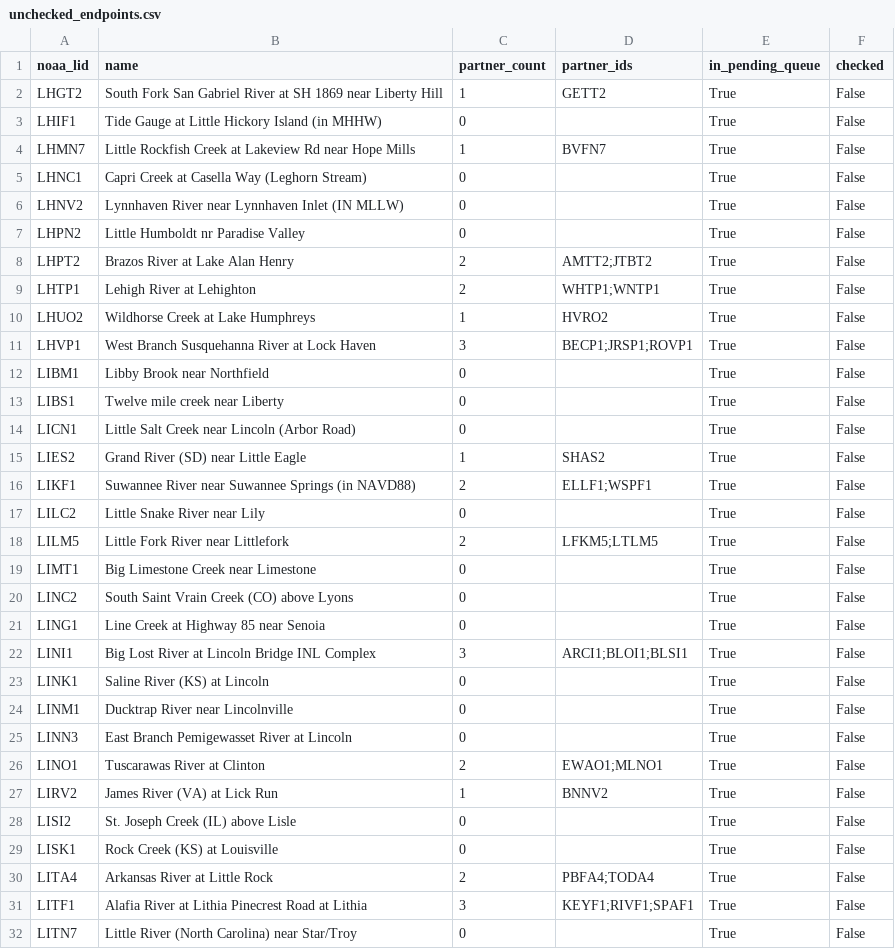
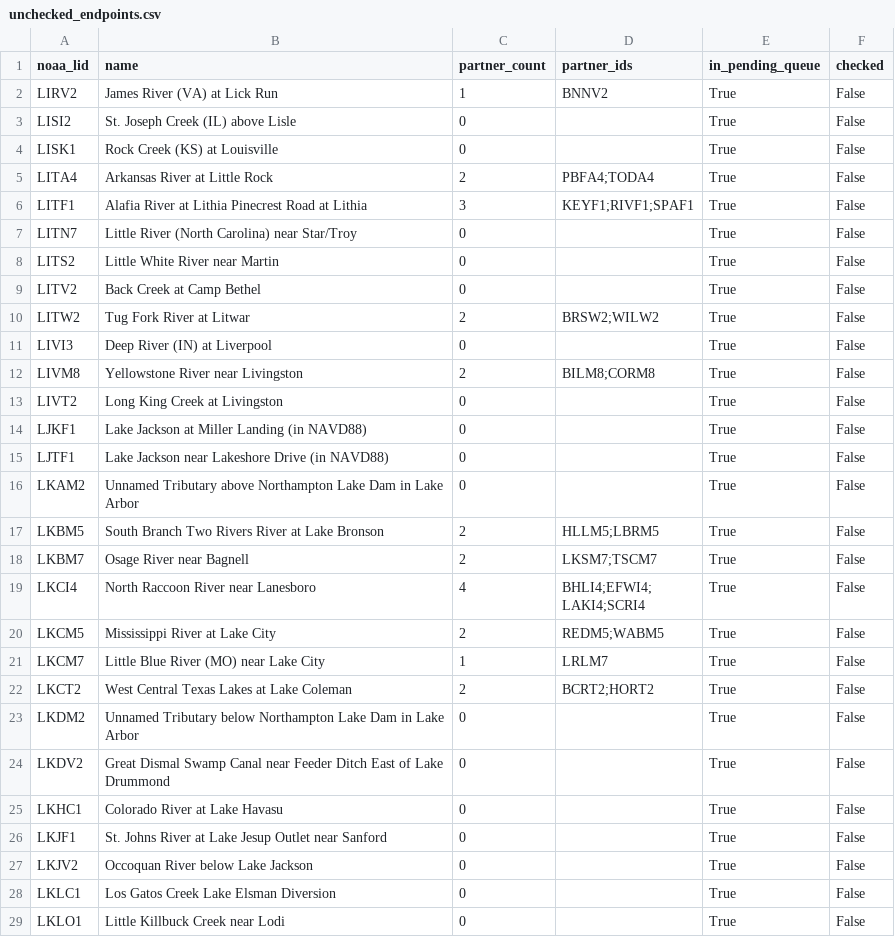
Before and after one commit to pbangiola/paddlersmap, a CSV file: data/network_audit/unchecked_endpoints.csv, drawn as a sheet; only a part is shown; the shorter side is filled out with more unchanged rows; the diff covers the shown part only.

```diff
--- a/data/network_audit/unchecked_endpoints.csv
+++ b/data/network_audit/unchecked_endpoints.csv
@@ -1,27 +1,2 @@
 noaa_lid,name,partner_count,partner_ids,in_pending_queue,checked
-LHGT2,South Fork San Gabriel River at SH 1869 near Liberty Hill,1,GETT2,True,False
-LHIF1,Tide Gauge at Little Hickory Island (in MHHW),0,,True,False
-LHMN7,Little Rockfish Creek at Lakeview Rd near Hope Mills,1,BVFN7,True,False
-LHNC1,Capri Creek at Casella Way (Leghorn Stream),0,,True,False
-LHNV2,Lynnhaven River near Lynnhaven Inlet (IN MLLW),0,,True,False
-LHPN2,Little Humboldt nr Paradise Valley,0,,True,False
-LHPT2,Brazos River at Lake Alan Henry,2,AMTT2;JTBT2,True,False
-LHTP1,Lehigh River at Lehighton,2,WHTP1;WNTP1,True,False
-LHUO2,Wildhorse Creek at Lake Humphreys,1,HVRO2,True,False
-LHVP1,West Branch Susquehanna River at Lock Haven,3,BECP1;JRSP1;ROVP1,True,False
-LIBM1,Libby Brook near Northfield,0,,True,False
-LIBS1,Twelve mile creek near Liberty,0,,True,False
-LICN1,Little Salt Creek near Lincoln (Arbor Road),0,,True,False
-LIES2,Grand River (SD) near Little Eagle,1,SHAS2,True,False
-LIKF1,Suwannee River near Suwannee Springs (in NAVD88),2,ELLF1;WSPF1,True,False
-LILC2,Little Snake River near Lily,0,,True,False
-LILM5,Little Fork River near Littlefork,2,LFKM5;LTLM5,True,False
-LIMT1,Big Limestone Creek near Limestone,0,,True,False
-LINC2,South Saint Vrain Creek (CO) above Lyons,0,,True,False
-LING1,Line Creek at Highway 85 near Senoia,0,,True,False
-LINI1,Big Lost River at Lincoln Bridge INL Complex,3,ARCI1;BLOI1;BLSI1,True,False
-LINK1,Saline River (KS) at Lincoln,0,,True,False
-LINM1,Ducktrap River near Lincolnville,0,,True,False
-LINN3,East Branch Pemigewasset River at Lincoln,0,,True,False
-LINO1,Tuscarawas River at Clinton,2,EWAO1;MLNO1,True,False
 LIRV2,James River (VA) at Lick Run,1,BNNV2,True,False
```
Also changed, not shown: 28 edited cells elsewhere in this file, data/network_audit/single_partner_endpoints.csv, 3 other files.
